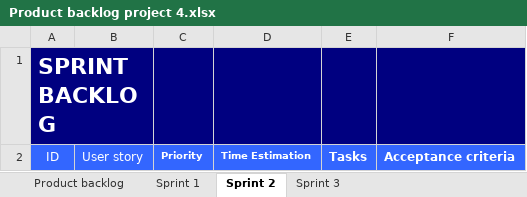
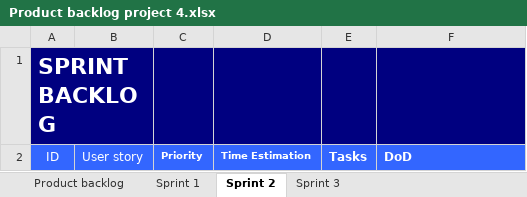
Before and after one commit to EljakimHerrewijnen/Project_4_HRO_Finished, an Excel workbook: documentatie/Product backlog project 4.xlsx, sheet Sprint 2, drawn as a sheet; values as stored, in another font and other column widths than the file's, no borders; the diff names each change by its address in the sheet, - before the commit and + after, or states it on an @@ line.

```diff
--- a/documentatie/Product backlog project 4.xlsx (sheet Sprint 2)
+++ b/documentatie/Product backlog project 4.xlsx (sheet Sprint 2)
-F2: Acceptance criteria
+F2: DoD
```
Also changed, not shown: sheet Sprint 1, sheet Product backlog, sheet Sprint 3.
